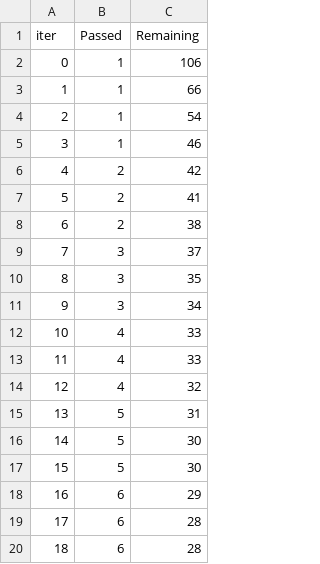
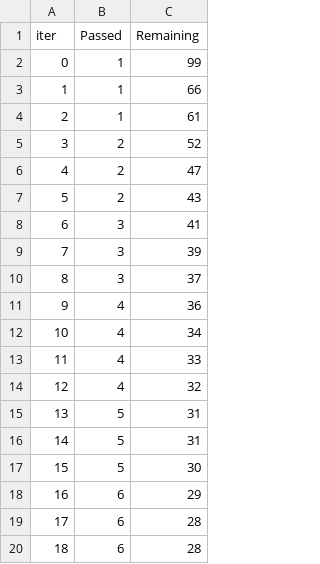
Before and after one commit to Rajusubba/mlproject, a TSV file: catboost_info/time_left.tsv, drawn as a sheet; only a part is shown; removed rows and columns are numbered as before the commit, all else as after; the diff covers the shown part only; the diff names each change by its address in the sheet, - before the commit and + after, or states it on an @@ line.

```diff
--- a/catboost_info/time_left.tsv
+++ b/catboost_info/time_left.tsv
-C2 (Remaining): 106
+C2 (Remaining): 99
-C4 (Remaining): 54
+C4 (Remaining): 61
-row 5: 3 | 1 | 46
@@ column A (iter) renumbered between rows 5 and 98 @@
-C5 (Remaining): 42
+C5 (Remaining): 52
-C6 (Remaining): 41
+C6 (Remaining): 47
-C7 (Remaining): 38
+C7 (Remaining): 43
+row 8: 6 | 3 | 41
+row 9: 7 | 3 | 39
-row 10: 8 | 3 | 35
-row 11: 9 | 3 | 34
-C11 (Remaining): 33
+C11 (Remaining): 36
+row 12: 10 | 4 | 34
-row 16: 14 | 5 | 30
+row 16: 14 | 5 | 31
```
Also changed, not shown: 11 added rows, 11 removed rows and 38 edited cells elsewhere in this file, 8 other files.
